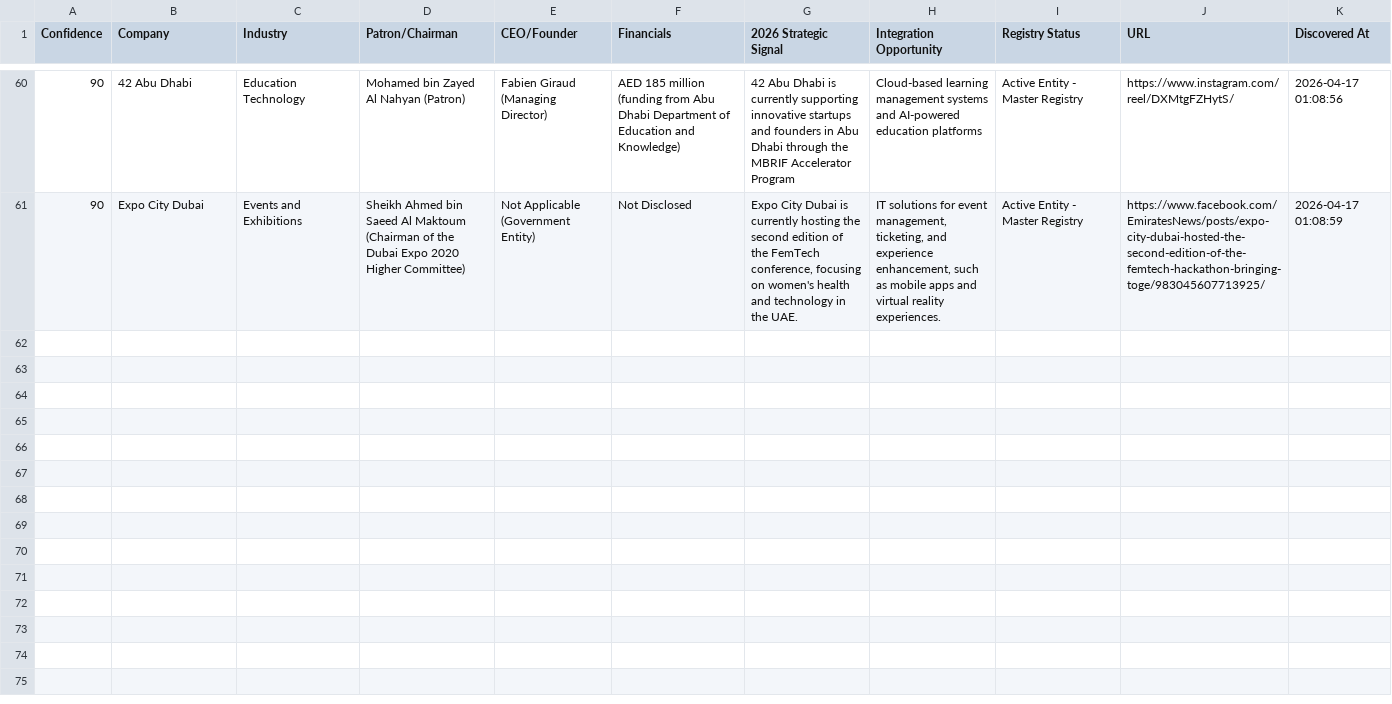
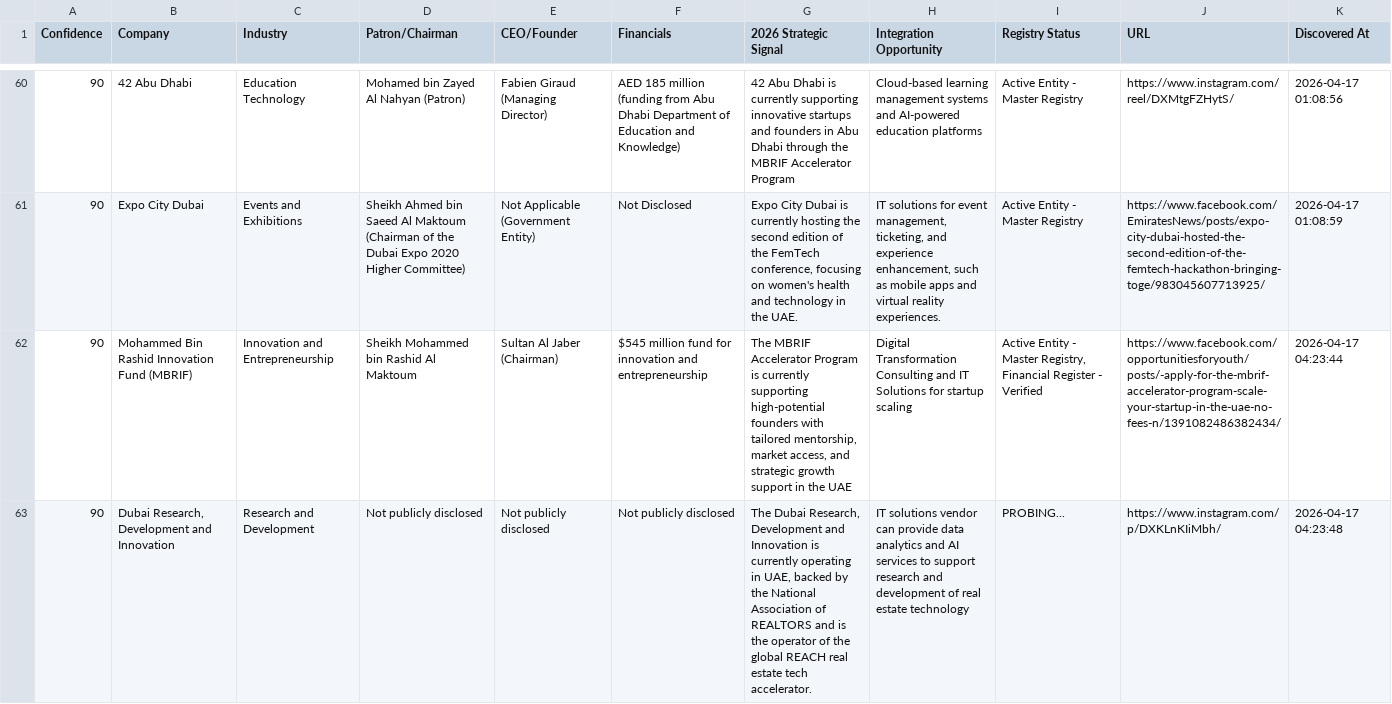
Before and after one commit to anuradhabudhar214-tech/lead_agent, a CSV file: enterprise_leads.csv, drawn as a sheet; only a part is shown, gaps mark what is left out; the diff covers the shown part only; the diff names each change by its address in the sheet, - before the commit and + after, or states it on an @@ line.

Commit message:
📊 Intelligence Sync: Updated lead harvest backup

```diff
--- a/enterprise_leads.csv
+++ b/enterprise_leads.csv
+row 62: 90 | Mohammed Bin Rashid Innovation Fund (MBRIF) | Innovation and Entrepreneurship | Sheikh Mohammed bin Rashid Al Maktoum | Sultan Al Jaber (Chairman) | $545 million fund for innovation and entrepreneurship | The MBRIF Accelerator Program is currently supporting high-potential founders with tailored mentorship, market access, and strategic growth support in the UAE | Digital Transformation Consulting and IT Solutions for startup scaling | Active Entity - Master Registry, Financial Register - Verified | https://www.facebook.com/opportunitiesforyouth/posts/-apply-for-the-mbrif-accelerator-program-scale-your-startup-in-the-uae-no-fees-n/1391082486382434/ | 2026-04-17 04:23:44
+row 63: 90 | Dubai Research, Development and Innovation | Research and Development | Not publicly disclosed | Not publicly disclosed | Not publicly disclosed | The Dubai Research, Development and Innovation is currently operating in UAE, backed by the National Association of REALTORS and is the operator of the global REACH real estate tech accelerator. | IT solutions vendor can provide data analytics and AI services to support research and development of real estate technology | PROBING... | https://www.instagram.com/p/DXKLnKIiMbh/ | 2026-04-17 04:23:48
```
Also changed, not shown: 5 added rows elsewhere in this file.
